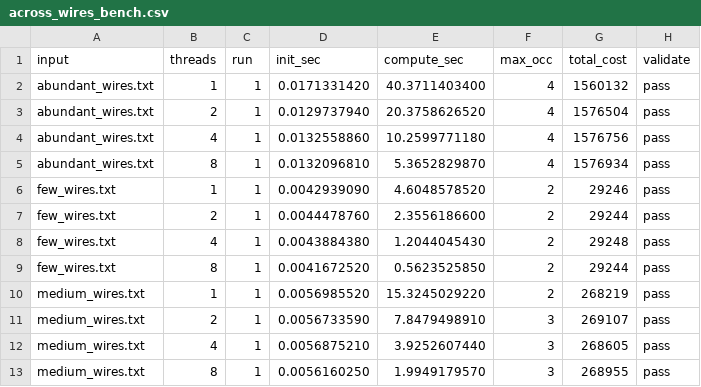
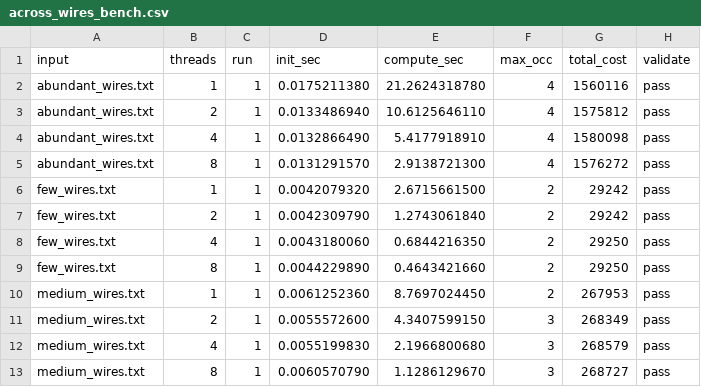
Before and after one commit to EtixP/418-assignment3, a CSV file: code/outputs/across_wires_bench.csv, drawn as a sheet.

```diff
--- a/code/outputs/across_wires_bench.csv
+++ b/code/outputs/across_wires_bench.csv
@@ -1,13 +1,13 @@
 input,threads,run,init_sec,compute_sec,max_occ,total_cost,validate
-abundant_wires.txt,1,1,0.0171331420,40.3711403400,4,1560132,pass
-abundant_wires.txt,2,1,0.0129737940,20.3758626520,4,1576504,pass
-abundant_wires.txt,4,1,0.0132558860,10.2599771180,4,1576756,pass
-abundant_wires.txt,8,1,0.0132096810,5.3652829870,4,1576934,pass
-few_wires.txt,1,1,0.0042939090,4.6048578520,2,29246,pass
-few_wires.txt,2,1,0.0044478760,2.3556186600,2,29244,pass
-few_wires.txt,4,1,0.0043884380,1.2044045430,2,29248,pass
-few_wires.txt,8,1,0.0041672520,0.5623525850,2,29244,pass
-medium_wires.txt,1,1,0.0056985520,15.3245029220,2,268219,pass
-medium_wires.txt,2,1,0.0056733590,7.8479498910,3,269107,pass
-medium_wires.txt,4,1,0.0056875210,3.9252607440,3,268605,pass
-medium_wires.txt,8,1,0.0056160250,1.9949179570,3,268955,pass
+abundant_wires.txt,1,1,0.0175211380,21.2624318780,4,1560116,pass
+abundant_wires.txt,2,1,0.0133486940,10.6125646110,4,1575812,pass
+abundant_wires.txt,4,1,0.0132866490,5.4177918910,4,1580098,pass
+abundant_wires.txt,8,1,0.0131291570,2.9138721300,4,1576272,pass
+few_wires.txt,1,1,0.0042079320,2.6715661500,2,29242,pass
+few_wires.txt,2,1,0.0042309790,1.2743061840,2,29242,pass
+few_wires.txt,4,1,0.0043180060,0.6844216350,2,29250,pass
+few_wires.txt,8,1,0.0044229890,0.4643421660,2,29250,pass
+medium_wires.txt,1,1,0.0061252360,8.7697024450,2,267953,pass
+medium_wires.txt,2,1,0.0055572600,4.3407599150,3,268349,pass
+medium_wires.txt,4,1,0.0055199830,2.1966800680,3,268579,pass
+medium_wires.txt,8,1,0.0060570790,1.1286129670,3,268727,pass
```
Also changed, not shown: code/outputs/within_wires_bench.csv, 8 other files.
